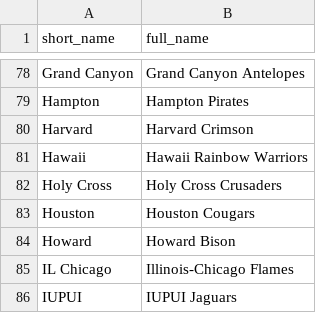
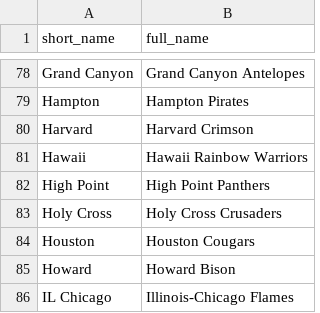
Before and after one commit to jakesanghavi/TDP_March_Tournament_2025, a CSV file: ncaa_name_mapper.csv, drawn as a sheet; only a part is shown, gaps mark what is left out; the shorter side is filled out with more unchanged rows; the diff names each change by its address in the sheet, - before the commit and + after, or states it on an @@ line.

Commit message:
Update ncaa_name_mapper.csv

```diff
--- a/ncaa_name_mapper.csv
+++ b/ncaa_name_mapper.csv
+row 82: High Point | High Point Panthers
```
